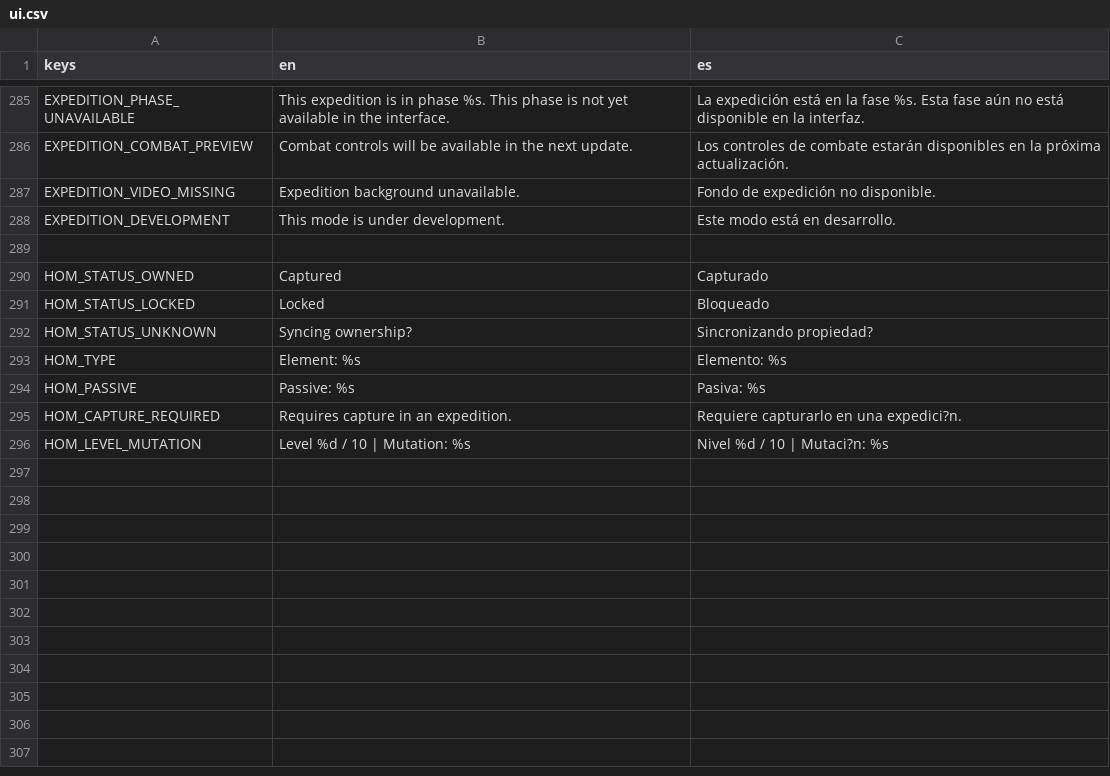
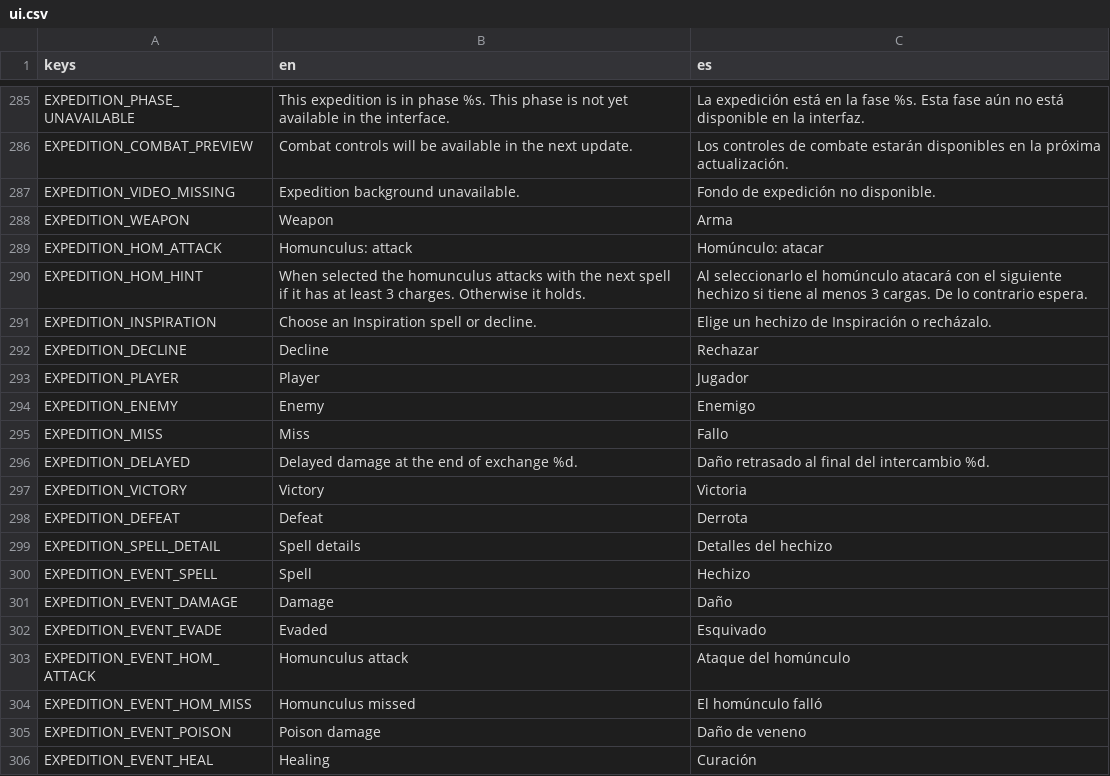
Before and after one commit to habby2727/EntityWars, a CSV file: i18n/ui.csv, drawn as a sheet; only a part is shown, gaps mark what is left out; the shorter side is filled out with more unchanged rows; the diff covers the shown part only.

```diff
--- a/i18n/ui.csv
+++ b/i18n/ui.csv
@@ -287 +287,20 @@ EXPEDITION_COMBAT_PREVIEW,Combat controls will be available in the next update.,
 EXPEDITION_VIDEO_MISSING,Expedition background unavailable.,Fondo de expedición no disponible.
+EXPEDITION_WEAPON,Weapon,Arma
+EXPEDITION_HOM_ATTACK,Homunculus: attack,Homúnculo: atacar
+EXPEDITION_HOM_HINT,When selected the homunculus attacks with the next spell if it has at least 3 charges. Otherwise it holds.,Al seleccionarlo el homúnculo atacará con el siguiente hechizo si tiene al menos 3 cargas. De lo contrario espera.
+EXPEDITION_INSPIRATION,Choose an Inspiration spell or decline.,Elige un hechizo de Inspiración o recházalo.
+EXPEDITION_DECLINE,Decline,Rechazar
+EXPEDITION_PLAYER,Player,Jugador
+EXPEDITION_ENEMY,Enemy,Enemigo
+EXPEDITION_MISS,Miss,Fallo
+EXPEDITION_DELAYED,Delayed damage at the end of exchange %d.,Daño retrasado al final del intercambio %d.
+EXPEDITION_VICTORY,Victory,Victoria
+EXPEDITION_DEFEAT,Defeat,Derrota
+EXPEDITION_SPELL_DETAIL,Spell details,Detalles del hechizo
+EXPEDITION_EVENT_SPELL,Spell,Hechizo
+EXPEDITION_EVENT_DAMAGE,Damage,Daño
+EXPEDITION_EVENT_EVADE,Evaded,Esquivado
+EXPEDITION_EVENT_HOM_ATTACK,Homunculus attack,Ataque del homúnculo
+EXPEDITION_EVENT_HOM_MISS,Homunculus missed,El homúnculo falló
+EXPEDITION_EVENT_POISON,Poison damage,Daño de veneno
+EXPEDITION_EVENT_HEAL,Healing,Curación
```
Also changed, not shown: 20 added rows elsewhere in this file, 9 other files.
